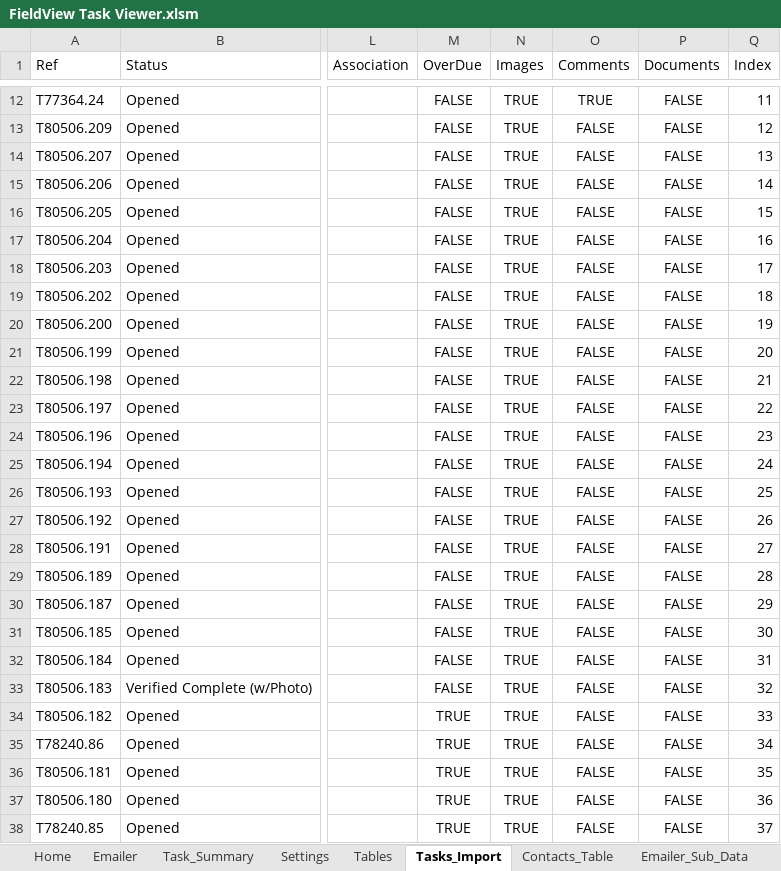
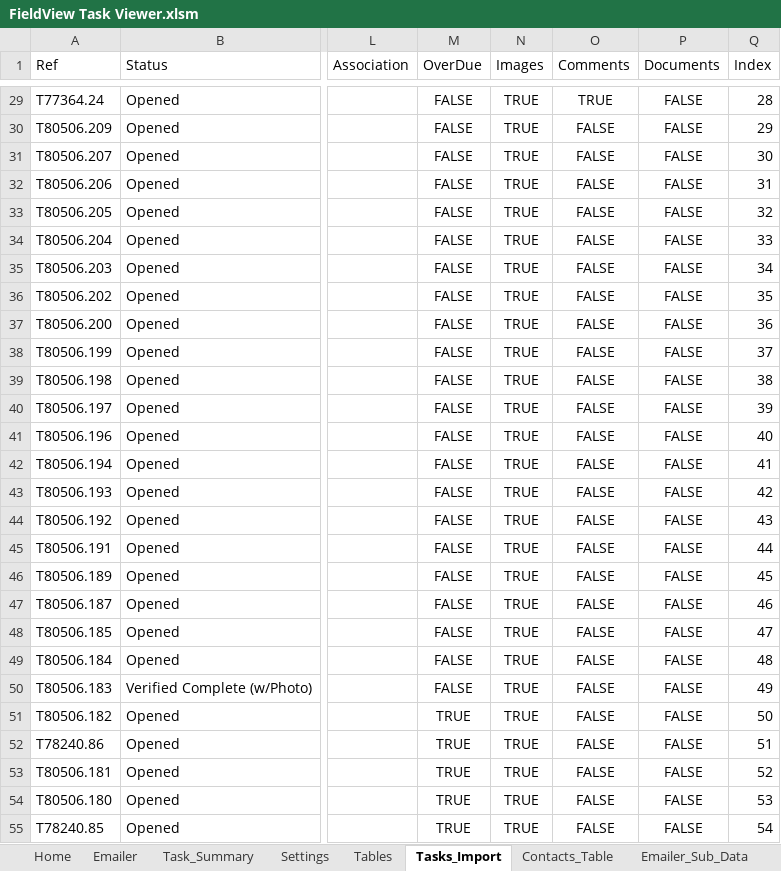
Before and after one commit to CamronWalker/fieldview-task-summary, an Excel workbook: FieldView Task Viewer.xlsm, sheet Tasks_Import, drawn as a sheet; only a part is shown, gaps mark what is left out; values as stored, in another font and other column widths than the file's, no borders; table styles not drawn; addresses are those after the commit; the diff covers the shown part only; the diff names each change by its address in the sheet, - before the commit and + after, or states it on an @@ line.

```diff
--- a/FieldView Task Viewer.xlsm (sheet Tasks_Import)
+++ b/FieldView Task Viewer.xlsm (sheet Tasks_Import)
-Q29 (Index): 11
+Q29 (Index): 28
-Q30 (Index): 12
+Q30 (Index): 29
-Q31 (Index): 13
+Q31 (Index): 30
-Q32 (Index): 14
+Q32 (Index): 31
-Q33 (Index): 15
+Q33 (Index): 32
-Q34 (Index): 16
+Q34 (Index): 33
-Q35 (Index): 17
+Q35 (Index): 34
-Q36 (Index): 18
+Q36 (Index): 35
-Q37 (Index): 19
+Q37 (Index): 36
-Q38 (Index): 20
+Q38 (Index): 37
-Q39 (Index): 21
+Q39 (Index): 38
-Q40 (Index): 22
+Q40 (Index): 39
-Q41 (Index): 23
+Q41 (Index): 40
-Q42 (Index): 24
+Q42 (Index): 41
-Q43 (Index): 25
+Q43 (Index): 42
-Q44 (Index): 26
+Q44 (Index): 43
-Q45 (Index): 27
+Q45 (Index): 44
-Q46 (Index): 28
+Q46 (Index): 45
-Q47 (Index): 29
+Q47 (Index): 46
-Q48 (Index): 30
+Q48 (Index): 47
-Q49 (Index): 31
+Q49 (Index): 48
-Q50 (Index): 32
+Q50 (Index): 49
-Q51 (Index): 33
+Q51 (Index): 50
-Q52 (Index): 34
+Q52 (Index): 51
-Q53 (Index): 35
+Q53 (Index): 52
-Q54 (Index): 36
+Q54 (Index): 53
-Q55 (Index): 37
+Q55 (Index): 54
```
Also changed, not shown: 17 added rows and 1344 edited cells elsewhere in this sheet, sheet Task_Summary, sheet Emailer_Sub_Data, sheet Tables, sheet Emailer, sheet Home, other sheet tabs, charts or pictures, 3 other files.
